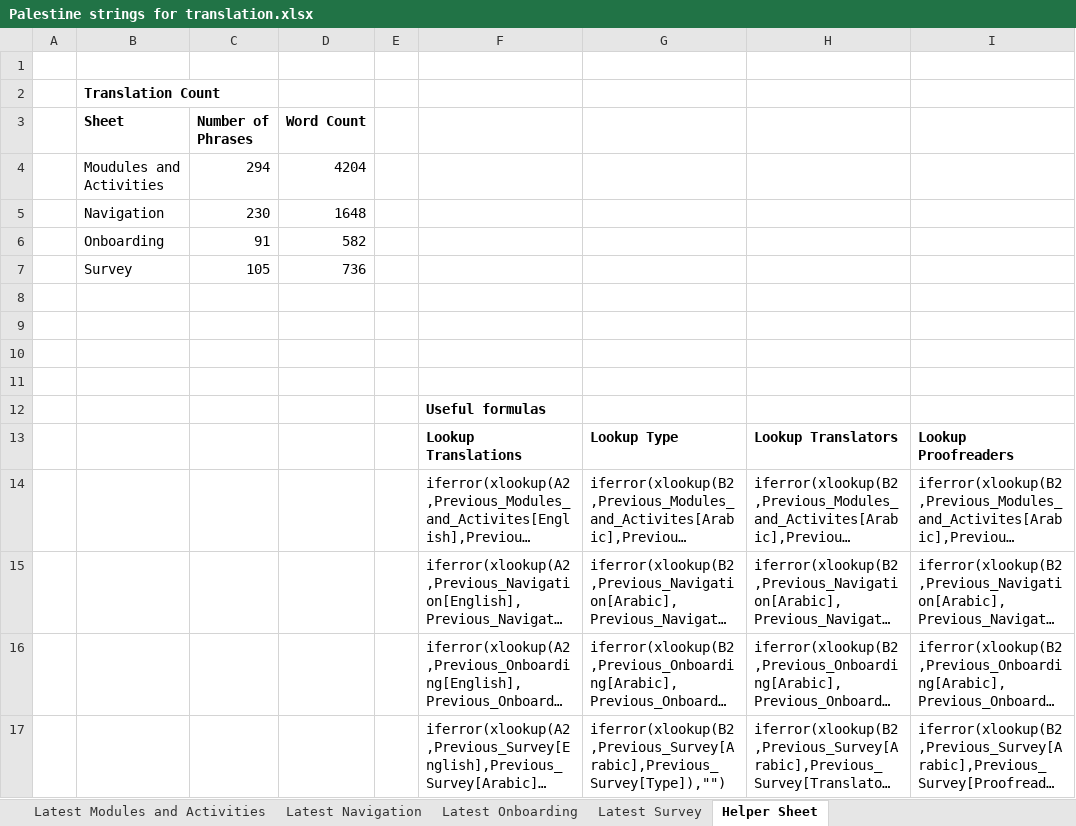
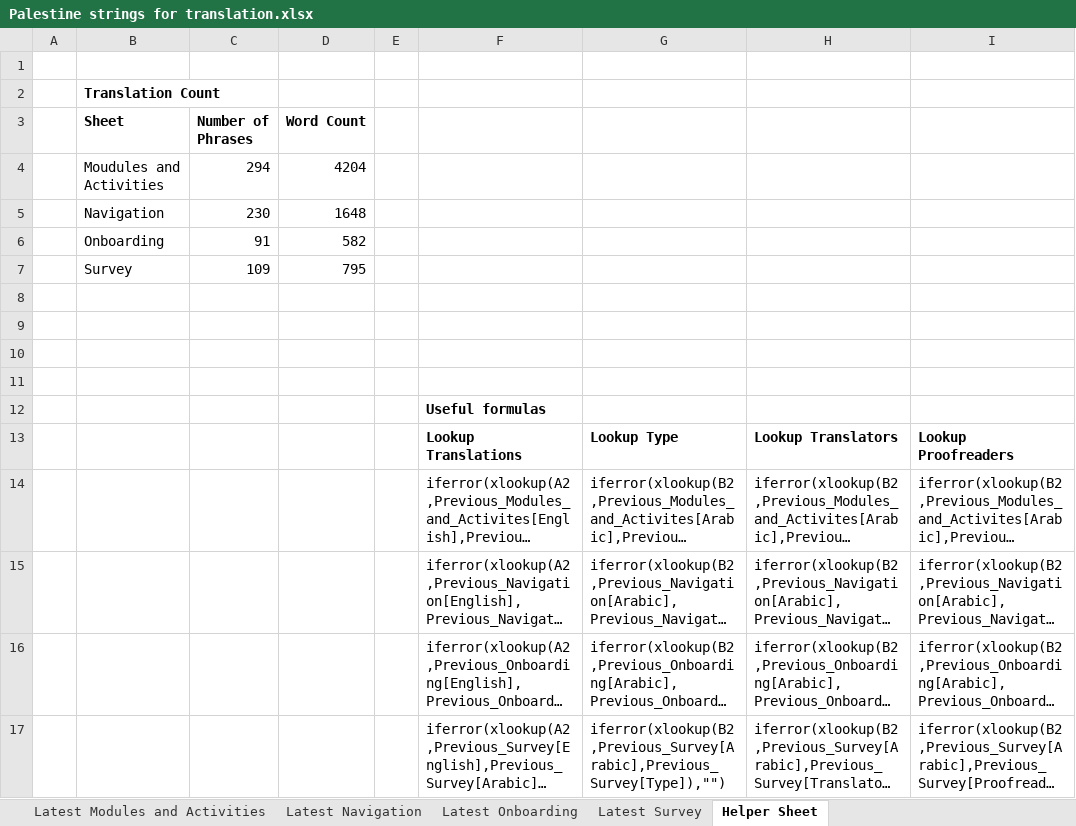
Before and after one commit to edmoss345/palestine-translations, an Excel workbook: translations/parent_text_crisis_palestine/excel files/Palestine strings for translation.xlsx, sheet Helper Sheet, drawn as a sheet; long unchanged cells end in …; values as stored, in another font and other column widths than the file's, no borders; charts and pictures not drawn; removed rows and columns are numbered as before the commit, all else as after; the diff names each change by its address in the sheet, - before the commit and + after, or states it on an @@ line.

```diff
--- a/translations/parent_text_crisis_palestine/excel files/Palestine strings for translation.xlsx (sheet Helper Sheet)
+++ b/translations/parent_text_crisis_palestine/excel files/Palestine strings for translation.xlsx (sheet Helper Sheet)
-row 7:  | Survey | 105 | 736
+row 7:  | Survey | 109 | 795
```
Also changed, not shown: sheet Latest Survey, sheet Latest Navigation, hidden cells, 4 other files.
